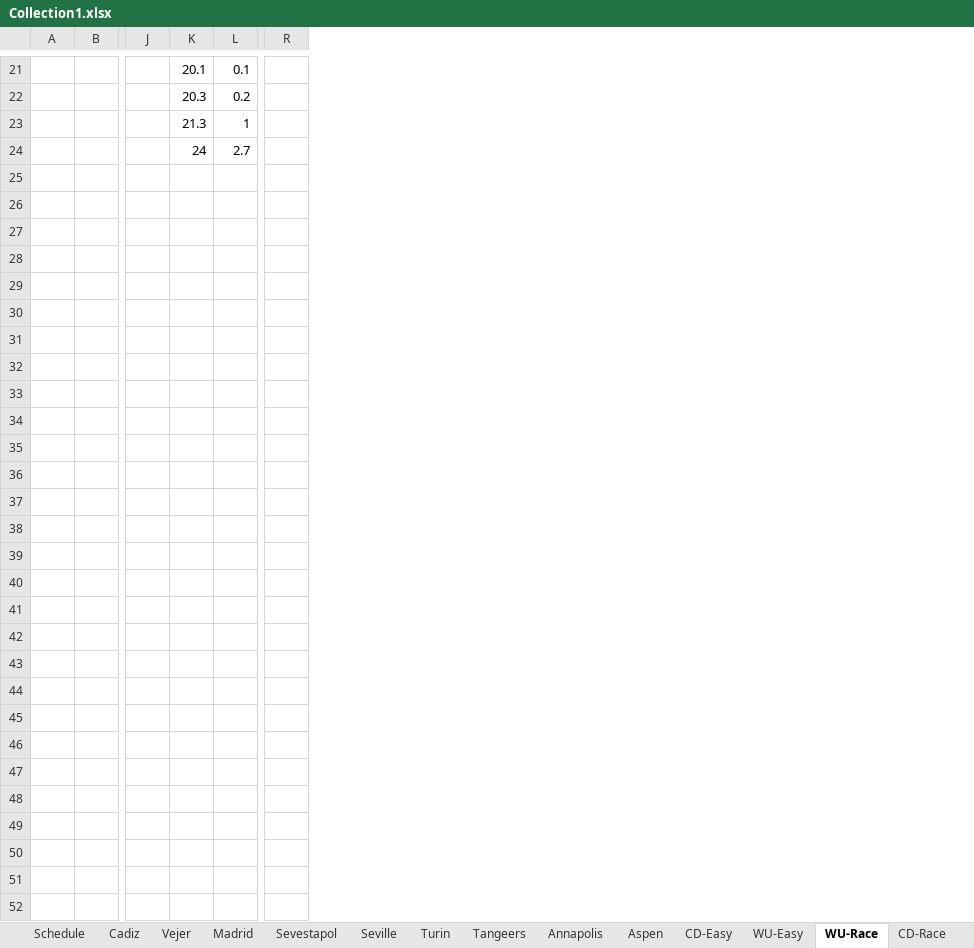
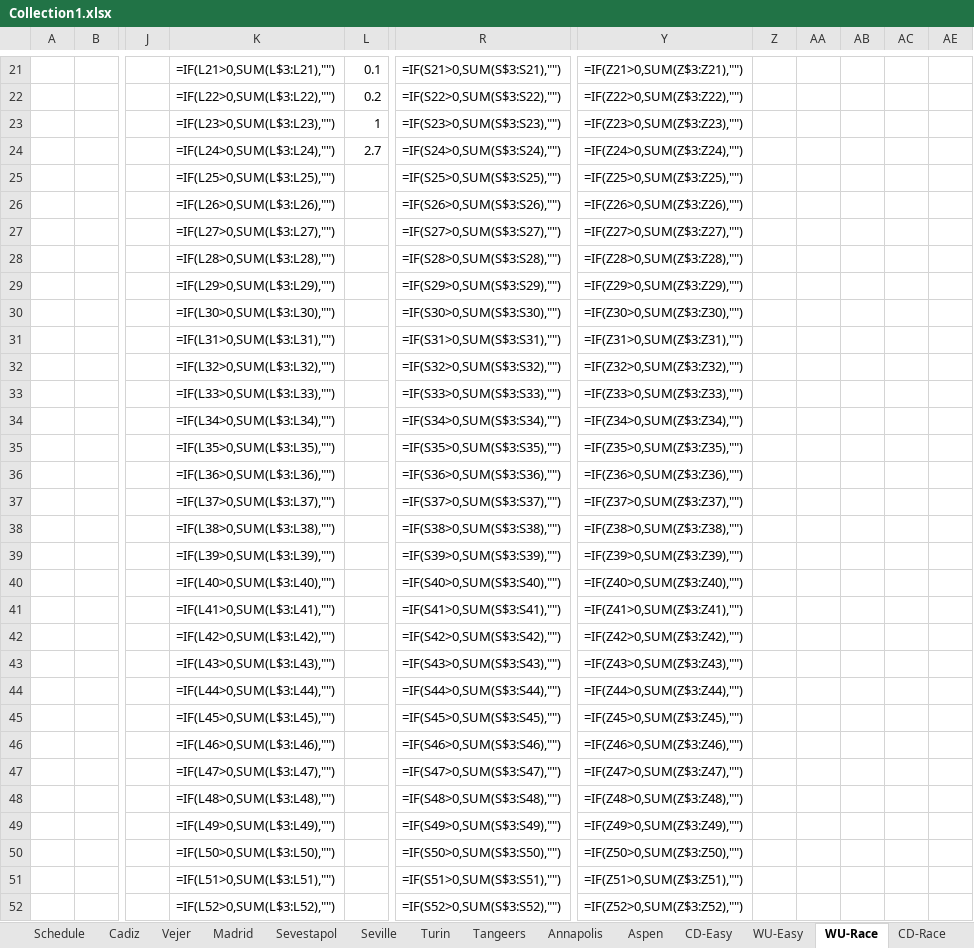
Before and after one commit to dvanbolt/TrainerCourses, an Excel workbook: dev/Collection1.xlsx, sheet WU-Race, drawn as a sheet; only a part is shown, gaps mark what is left out; values as stored, in another font and other column widths than the file's, no borders; formulas without a stored value are shown as written; removed rows and columns are numbered as before the commit, all else as after; rows hold the shown columns only; the diff covers the shown part only; the diff names each change by its address in the sheet, - before the commit and + after, or states it on an @@ line.

```diff
--- a/dev/Collection1.xlsx (sheet WU-Race)
+++ b/dev/Collection1.xlsx (sheet WU-Race)
-column K, rows 21-24: 20.1 | 20.3 | 21.3 | 24
+column K, rows 21-52: =IF(L21>0,SUM(L$3:L21),"") | =IF(L22>0,SUM(L$3:L22),"") | =IF(L23>0,SUM(L$3:L23),"") | =IF(L24>0,SUM(L$3:L24),"") | =IF(L25>0,SUM(L$3:L25),"") | =IF(L26>0,SUM(L$3:L26),"") | =IF(L27>0,SUM(L$3:L27),"") | =IF(L28>0,SUM(L$3:L28),"") | =IF(L29>0,SUM(L$3:L29),"") | =IF(L30>0,SUM(L$3:L30),"") | =IF(L31>0,SUM(L$3:L31),"") | =IF(L32>0,SUM(L$3:L32),"") | =IF(L33>0,SUM(L$3:L33),"") | =IF(L34>0,SUM(L$3:L34),"") | =IF(L35>0,SUM(L$3:L35),"") | =IF(L36>0,SUM(L$3:L36),"") | =IF(L37>0,SUM(L$3:L37),"") | =IF(L38>0,SUM(L$3:L38),"") | =IF(L39>0,SUM(L$3:L39),"") | =IF(L40>0,SUM(L$3:L40),"") | =IF(L41>0,SUM(L$3:L41),"") | =IF(L42>0,SUM(L$3:L42),"") | =IF(L43>0,SUM(L$3:L43),"") | =IF(L44>0,SUM(L$3:L44),"") | =IF(L45>0,SUM(L$3:L45),"") | =IF(L46>0,SUM(L$3:L46),"") | =IF(L47>0,SUM(L$3:L47),"") | =IF(L48>0,SUM(L$3:L48),"") | =IF(L49>0,SUM(L$3:L49),"") | =IF(L50>0,SUM(L$3:L50),"") | =IF(L51>0,SUM(L$3:L51),"") | =IF(L52>0,SUM(L$3:L52),"")
-column R, empty
+column R, rows 21-52: =IF(S21>0,SUM(S$3:S21),"") | =IF(S22>0,SUM(S$3:S22),"") | =IF(S23>0,SUM(S$3:S23),"") | =IF(S24>0,SUM(S$3:S24),"") | =IF(S25>0,SUM(S$3:S25),"") | =IF(S26>0,SUM(S$3:S26),"") | =IF(S27>0,SUM(S$3:S27),"") | =IF(S28>0,SUM(S$3:S28),"") | =IF(S29>0,SUM(S$3:S29),"") | =IF(S30>0,SUM(S$3:S30),"") | =IF(S31>0,SUM(S$3:S31),"") | =IF(S32>0,SUM(S$3:S32),"") | =IF(S33>0,SUM(S$3:S33),"") | =IF(S34>0,SUM(S$3:S34),"") | =IF(S35>0,SUM(S$3:S35),"") | =IF(S36>0,SUM(S$3:S36),"") | =IF(S37>0,SUM(S$3:S37),"") | =IF(S38>0,SUM(S$3:S38),"") | =IF(S39>0,SUM(S$3:S39),"") | =IF(S40>0,SUM(S$3:S40),"") | =IF(S41>0,SUM(S$3:S41),"") | =IF(S42>0,SUM(S$3:S42),"") | =IF(S43>0,SUM(S$3:S43),"") | =IF(S44>0,SUM(S$3:S44),"") | =IF(S45>0,SUM(S$3:S45),"") | =IF(S46>0,SUM(S$3:S46),"") | =IF(S47>0,SUM(S$3:S47),"") | =IF(S48>0,SUM(S$3:S48),"") | =IF(S49>0,SUM(S$3:S49),"") | =IF(S50>0,SUM(S$3:S50),"") | =IF(S51>0,SUM(S$3:S51),"") | =IF(S52>0,SUM(S$3:S52),"")
+column Y, rows 21-52: =IF(Z21>0,SUM(Z$3:Z21),"") | =IF(Z22>0,SUM(Z$3:Z22),"") | =IF(Z23>0,SUM(Z$3:Z23),"") | =IF(Z24>0,SUM(Z$3:Z24),"") | =IF(Z25>0,SUM(Z$3:Z25),"") | =IF(Z26>0,SUM(Z$3:Z26),"") | =IF(Z27>0,SUM(Z$3:Z27),"") | =IF(Z28>0,SUM(Z$3:Z28),"") | =IF(Z29>0,SUM(Z$3:Z29),"") | =IF(Z30>0,SUM(Z$3:Z30),"") | =IF(Z31>0,SUM(Z$3:Z31),"") | =IF(Z32>0,SUM(Z$3:Z32),"") | =IF(Z33>0,SUM(Z$3:Z33),"") | =IF(Z34>0,SUM(Z$3:Z34),"") | =IF(Z35>0,SUM(Z$3:Z35),"") | =IF(Z36>0,SUM(Z$3:Z36),"") | =IF(Z37>0,SUM(Z$3:Z37),"") | =IF(Z38>0,SUM(Z$3:Z38),"") | =IF(Z39>0,SUM(Z$3:Z39),"") | =IF(Z40>0,SUM(Z$3:Z40),"") | =IF(Z41>0,SUM(Z$3:Z41),"") | =IF(Z42>0,SUM(Z$3:Z42),"") | =IF(Z43>0,SUM(Z$3:Z43),"") | =IF(Z44>0,SUM(Z$3:Z44),"") | =IF(Z45>0,SUM(Z$3:Z45),"") | =IF(Z46>0,SUM(Z$3:Z46),"") | =IF(Z47>0,SUM(Z$3:Z47),"") | =IF(Z48>0,SUM(Z$3:Z48),"") | =IF(Z49>0,SUM(Z$3:Z49),"") | =IF(Z50>0,SUM(Z$3:Z50),"") | =IF(Z51>0,SUM(Z$3:Z51),"") | =IF(Z52>0,SUM(Z$3:Z52),"")
+column Z, empty
+column AA, empty
+column AB, empty
+column AC, empty
+column AE, empty
-row 25: (empty)
+row 25:  |  |  | =IF(L25>0,SUM(L$3:L25),"") |  | =IF(S25>0,SUM(S$3:S25),"") | =IF(Z25>0,SUM(Z$3:Z25),"")
-row 26: (empty)
+row 26:  |  |  | =IF(L26>0,SUM(L$3:L26),"") |  | =IF(S26>0,SUM(S$3:S26),"") | =IF(Z26>0,SUM(Z$3:Z26),"")
-row 27: (empty)
+row 27:  |  |  | =IF(L27>0,SUM(L$3:L27),"") |  | =IF(S27>0,SUM(S$3:S27),"") | =IF(Z27>0,SUM(Z$3:Z27),"")
-row 28: (empty)
+row 28:  |  |  | =IF(L28>0,SUM(L$3:L28),"") |  | =IF(S28>0,SUM(S$3:S28),"") | =IF(Z28>0,SUM(Z$3:Z28),"")
-row 29: (empty)
+row 29:  |  |  | =IF(L29>0,SUM(L$3:L29),"") |  | =IF(S29>0,SUM(S$3:S29),"") | =IF(Z29>0,SUM(Z$3:Z29),"")
-row 30: (empty)
+row 30:  |  |  | =IF(L30>0,SUM(L$3:L30),"") |  | =IF(S30>0,SUM(S$3:S30),"") | =IF(Z30>0,SUM(Z$3:Z30),"")
-row 31: (empty)
+row 31:  |  |  | =IF(L31>0,SUM(L$3:L31),"") |  | =IF(S31>0,SUM(S$3:S31),"") | =IF(Z31>0,SUM(Z$3:Z31),"")
-row 32: (empty)
+row 32:  |  |  | =IF(L32>0,SUM(L$3:L32),"") |  | =IF(S32>0,SUM(S$3:S32),"") | =IF(Z32>0,SUM(Z$3:Z32),"")
-row 33: (empty)
+row 33:  |  |  | =IF(L33>0,SUM(L$3:L33),"") |  | =IF(S33>0,SUM(S$3:S33),"") | =IF(Z33>0,SUM(Z$3:Z33),"")
-row 34: (empty)
+row 34:  |  |  | =IF(L34>0,SUM(L$3:L34),"") |  | =IF(S34>0,SUM(S$3:S34),"") | =IF(Z34>0,SUM(Z$3:Z34),"")
-row 35: (empty)
+row 35:  |  |  | =IF(L35>0,SUM(L$3:L35),"") |  | =IF(S35>0,SUM(S$3:S35),"") | =IF(Z35>0,SUM(Z$3:Z35),"")
-row 36: (empty)
+row 36:  |  |  | =IF(L36>0,SUM(L$3:L36),"") |  | =IF(S36>0,SUM(S$3:S36),"") | =IF(Z36>0,SUM(Z$3:Z36),"")
-row 37: (empty)
+row 37:  |  |  | =IF(L37>0,SUM(L$3:L37),"") |  | =IF(S37>0,SUM(S$3:S37),"") | =IF(Z37>0,SUM(Z$3:Z37),"")
-row 38: (empty)
+row 38:  |  |  | =IF(L38>0,SUM(L$3:L38),"") |  | =IF(S38>0,SUM(S$3:S38),"") | =IF(Z38>0,SUM(Z$3:Z38),"")
-row 39: (empty)
+row 39:  |  |  | =IF(L39>0,SUM(L$3:L39),"") |  | =IF(S39>0,SUM(S$3:S39),"") | =IF(Z39>0,SUM(Z$3:Z39),"")
-row 40: (empty)
+row 40:  |  |  | =IF(L40>0,SUM(L$3:L40),"") |  | =IF(S40>0,SUM(S$3:S40),"") | =IF(Z40>0,SUM(Z$3:Z40),"")
-row 41: (empty)
+row 41:  |  |  | =IF(L41>0,SUM(L$3:L41),"") |  | =IF(S41>0,SUM(S$3:S41),"") | =IF(Z41>0,SUM(Z$3:Z41),"")
-row 42: (empty)
+row 42:  |  |  | =IF(L42>0,SUM(L$3:L42),"") |  | =IF(S42>0,SUM(S$3:S42),"") | =IF(Z42>0,SUM(Z$3:Z42),"")
-row 43: (empty)
+row 43:  |  |  | =IF(L43>0,SUM(L$3:L43),"") |  | =IF(S43>0,SUM(S$3:S43),"") | =IF(Z43>0,SUM(Z$3:Z43),"")
-row 44: (empty)
+row 44:  |  |  | =IF(L44>0,SUM(L$3:L44),"") |  | =IF(S44>0,SUM(S$3:S44),"") | =IF(Z44>0,SUM(Z$3:Z44),"")
-row 45: (empty)
+row 45:  |  |  | =IF(L45>0,SUM(L$3:L45),"") |  | =IF(S45>0,SUM(S$3:S45),"") | =IF(Z45>0,SUM(Z$3:Z45),"")
-row 46: (empty)
+row 46:  |  |  | =IF(L46>0,SUM(L$3:L46),"") |  | =IF(S46>0,SUM(S$3:S46),"") | =IF(Z46>0,SUM(Z$3:Z46),"")
-row 47: (empty)
+row 47:  |  |  | =IF(L47>0,SUM(L$3:L47),"") |  | =IF(S47>0,SUM(S$3:S47),"") | =IF(Z47>0,SUM(Z$3:Z47),"")
-row 48: (empty)
+row 48:  |  |  | =IF(L48>0,SUM(L$3:L48),"") |  | =IF(S48>0,SUM(S$3:S48),"") | =IF(Z48>0,SUM(Z$3:Z48),"")
-row 49: (empty)
+row 49:  |  |  | =IF(L49>0,SUM(L$3:L49),"") |  | =IF(S49>0,SUM(S$3:S49),"") | =IF(Z49>0,SUM(Z$3:Z49),"")
-row 50: (empty)
+row 50:  |  |  | =IF(L50>0,SUM(L$3:L50),"") |  | =IF(S50>0,SUM(S$3:S50),"") | =IF(Z50>0,SUM(Z$3:Z50),"")
-row 51: (empty)
+row 51:  |  |  | =IF(L51>0,SUM(L$3:L51),"") |  | =IF(S51>0,SUM(S$3:S51),"") | =IF(Z51>0,SUM(Z$3:Z51),"")
-row 52: (empty)
+row 52:  |  |  | =IF(L52>0,SUM(L$3:L52),"") |  | =IF(S52>0,SUM(S$3:S52),"") | =IF(Z52>0,SUM(Z$3:Z52),"")
```
Also changed, not shown: 1 added row and 153 edited cells elsewhere in this sheet, sheet Vejer, sheet CD-Race, sheet Library, sheet Annapolis, sheet Aspen, sheet Turin, 8 more sheets, hidden cells, 14 other files.
